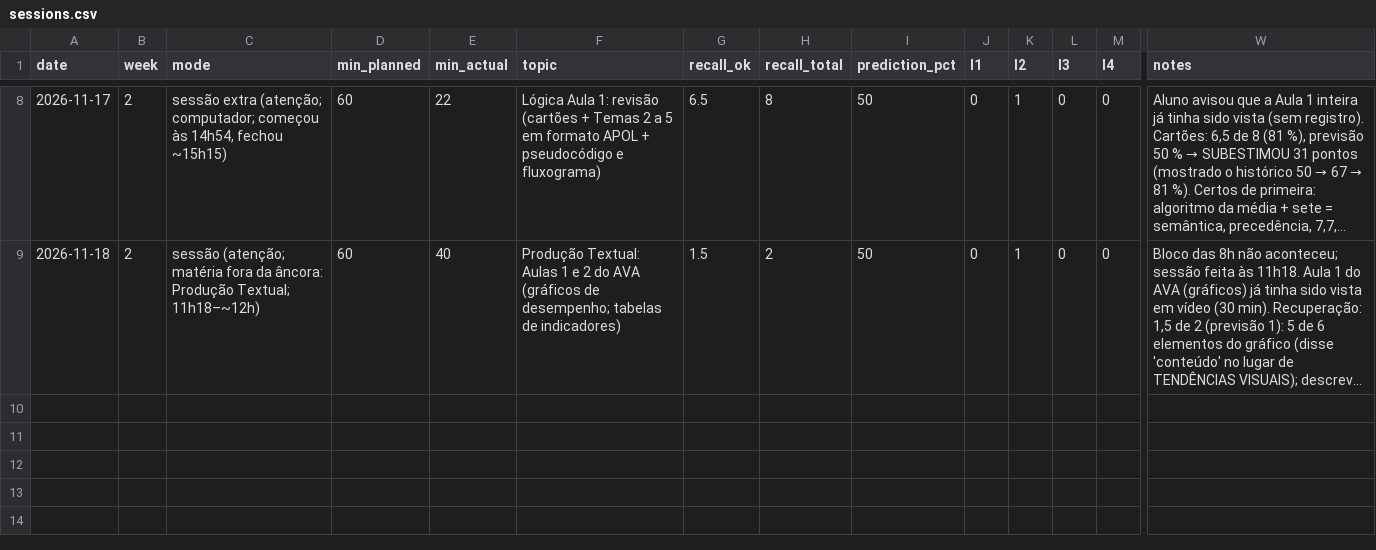
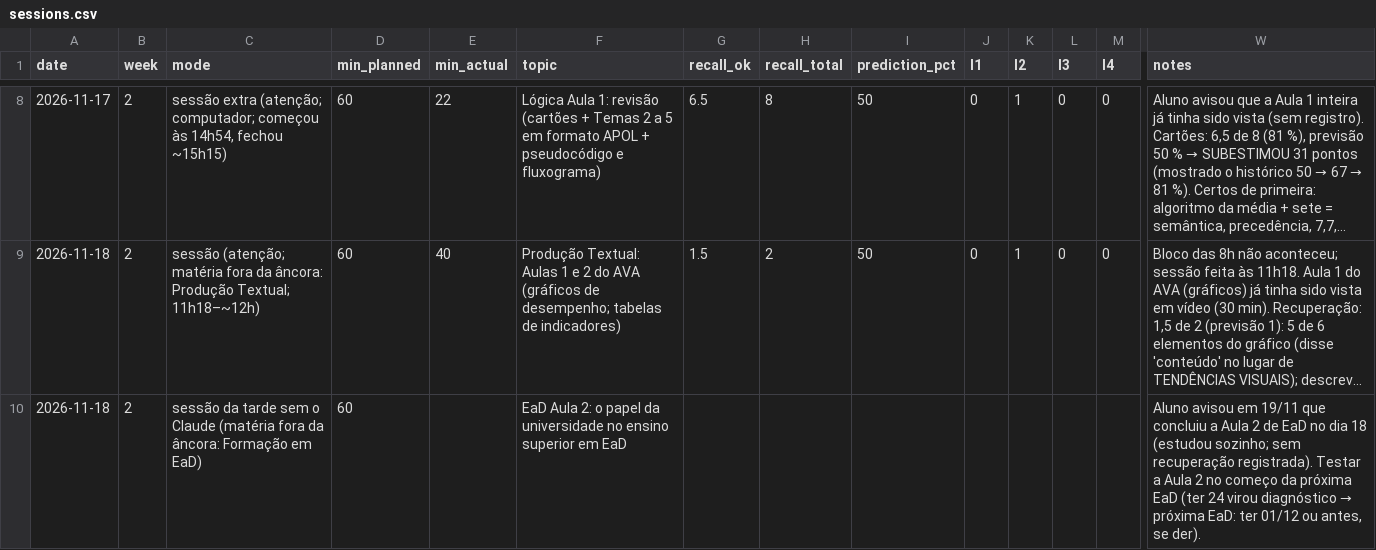
Before and after one commit to G4vo-dev/estudos-ads, a CSV file: agora-notebook/sessions.csv, drawn as a sheet; only a part is shown, gaps mark what is left out; long unchanged cells end in …; rows hold the shown columns only; the diff names each change by its address in the sheet, - before the commit and + after, or states it on an @@ line.

Commit message:
Ágora: registra a EaD Aula 2 (18/11), estudada sem o Claude

```diff
--- a/agora-notebook/sessions.csv
+++ b/agora-notebook/sessions.csv
+row 10: 2026-11-18 | 2 | sessão da tarde sem o Claude (matéria fora da âncora: Formação em EaD) | 60 |  | EaD Aula 2: o papel da universidade no ensino superior em EaD |  |  |  |  |  |  |  | Aluno avisou em 19/11 que concluiu a Aula 2 de EaD no dia 18 (estudou sozinho; sem recuperação registrada). Testar a Aula 2 no começo da próxima EaD (ter 24 virou diagnóstico → próxima EaD: ter 01/12 ou antes, se der).
```
